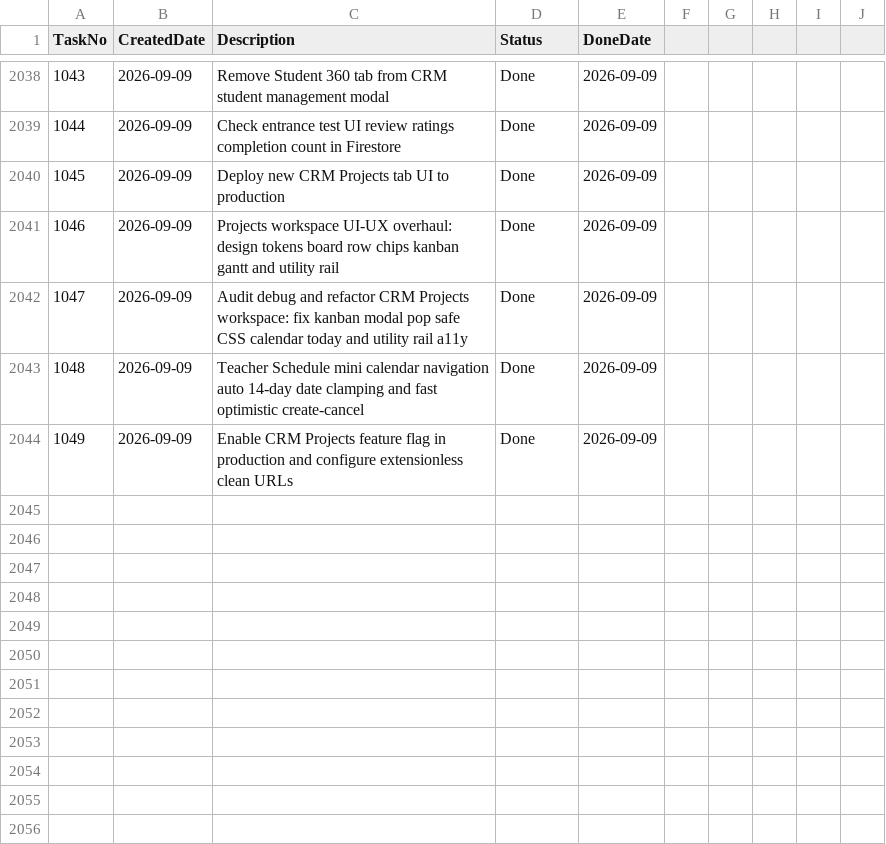
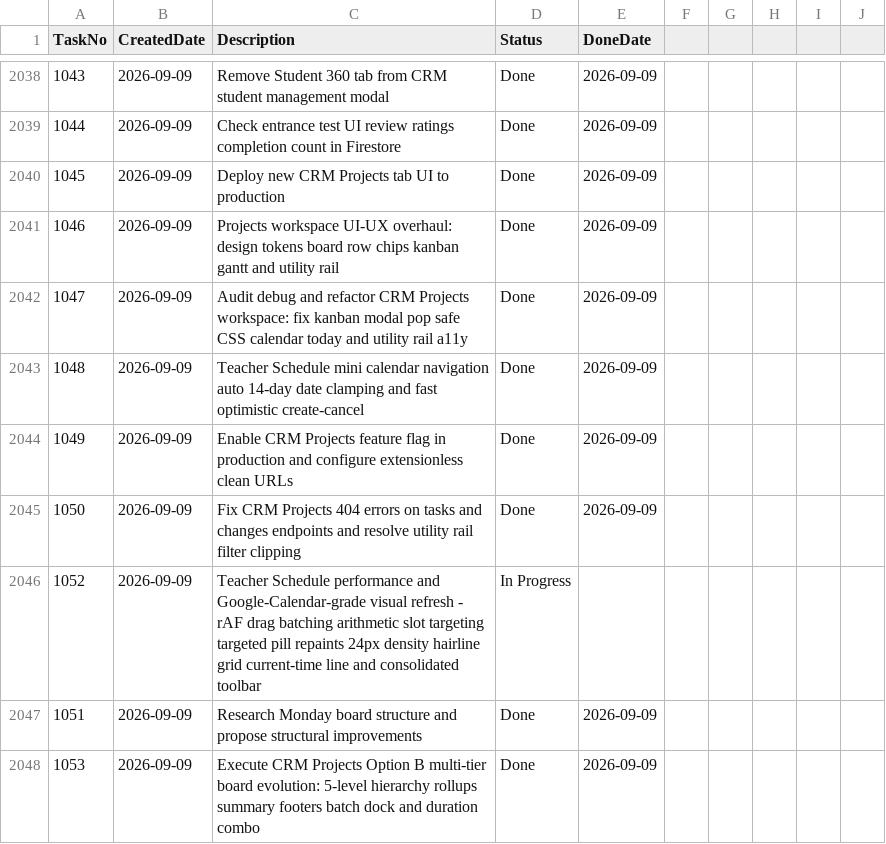
Before and after one commit to huathanhnam95-del/demoproject, a CSV file: TASK_TRACKER.csv, drawn as a sheet; only a part is shown, gaps mark what is left out; the diff names each change by its address in the sheet, - before the commit and + after, or states it on an @@ line.

Commit message:
feat(crm-projects): Option B multi-tier board evolution (5-level depth, rollups, batch dock, recipes)

```diff
--- a/TASK_TRACKER.csv
+++ b/TASK_TRACKER.csv
+row 2045: 1050 | 2026-09-09 | Fix CRM Projects 404 errors on tasks and changes endpoints and resolve utility rail filter clipping | Done | 2026-09-09
+row 2046: 1052 | 2026-09-09 | Teacher Schedule performance and Google-Calendar-grade visual refresh - rAF drag batching arithmetic slot targeting targeted pill repaints 24px density hairline grid current-time line and consolidated toolbar | In Progress
+row 2047: 1051 | 2026-09-09 | Research Monday board structure and propose structural improvements | Done | 2026-09-09
+row 2048: 1053 | 2026-09-09 | Execute CRM Projects Option B multi-tier board evolution: 5-level hierarchy rollups summary footers batch dock and duration combo | Done | 2026-09-09
```
Also changed, not shown: 15 other files.
